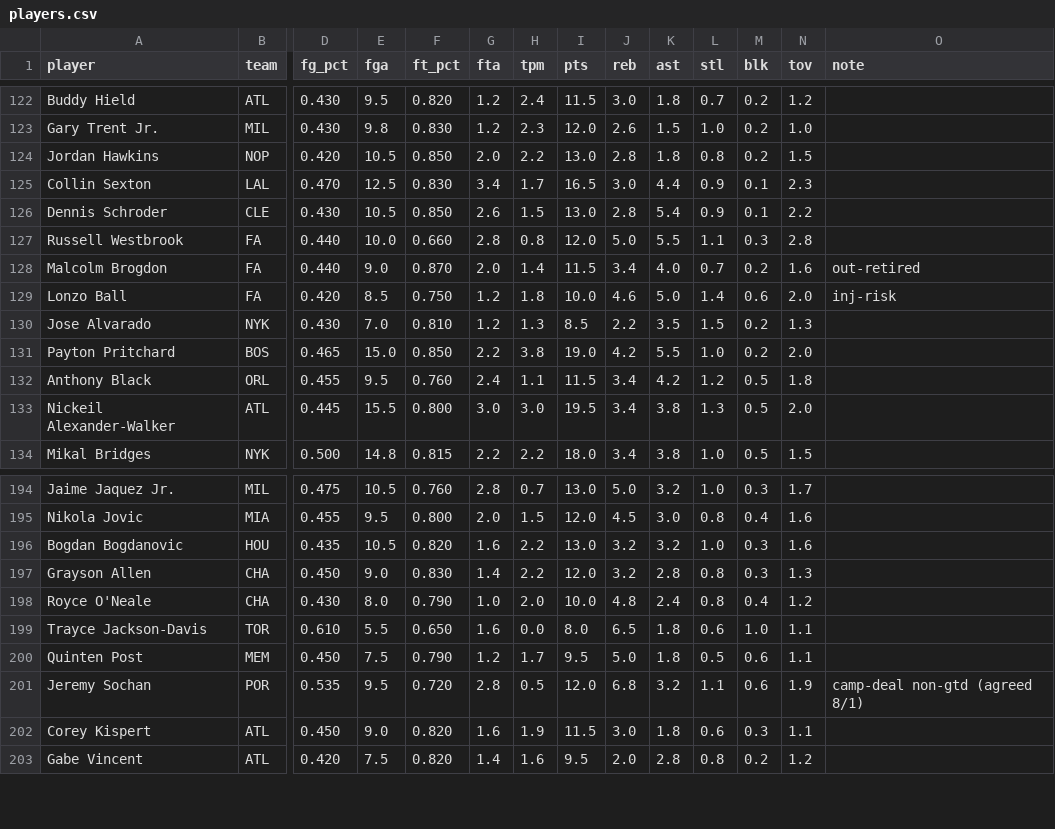
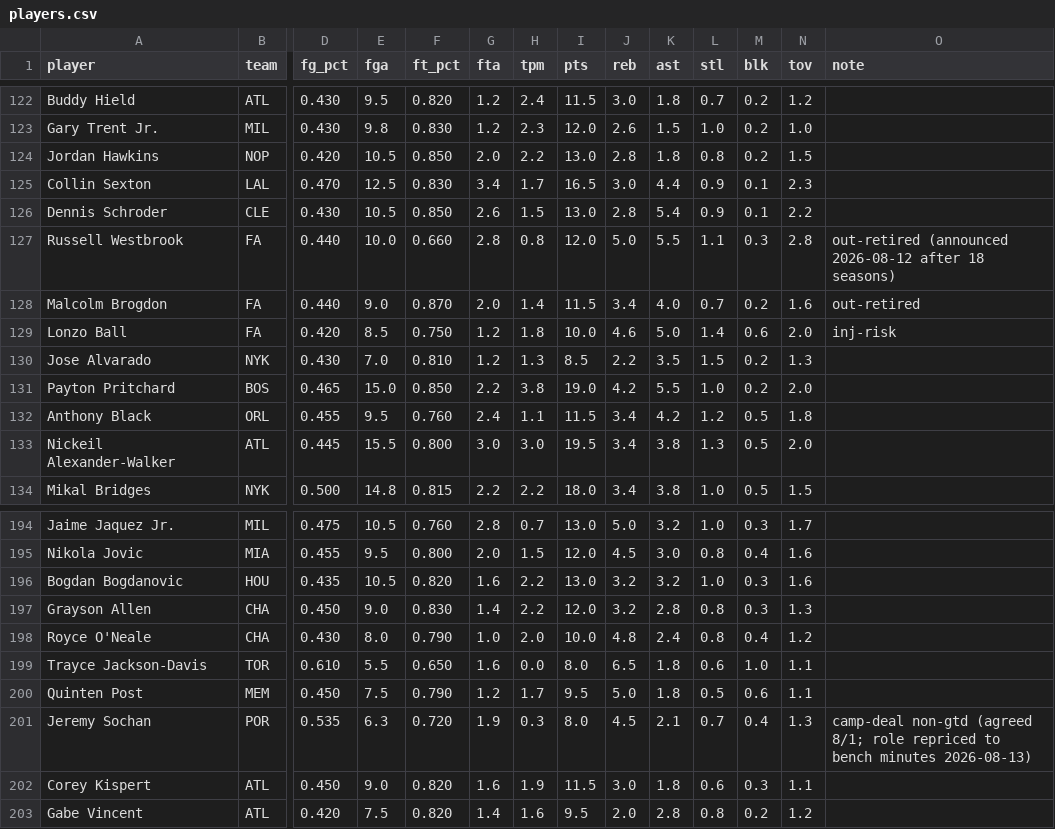
Before and after one commit to nic095layson/yahoo-fantasy-basketball, a CSV file: data/players.csv, drawn as a sheet; only a part is shown, gaps mark what is left out; the diff names each change by its address in the sheet, - before the commit and + after, or states it on an @@ line.

```diff
--- a/data/players.csv
+++ b/data/players.csv
-O127 (note): (empty)
+O127 (note): out-retired (announced 2026-08-12 after 18 seasons)
-E201 (fga): 9.5
+E201 (fga): 6.3
-G201 (fta): 2.8
+G201 (fta): 1.9
-H201 (tpm): 0.5
+H201 (tpm): 0.3
-I201 (pts): 12.0
+I201 (pts): 8.0
-J201 (reb): 6.8
+J201 (reb): 4.5
-K201 (ast): 3.2
+K201 (ast): 2.1
-L201 (stl): 1.1
+L201 (stl): 0.7
-M201 (blk): 0.6
+M201 (blk): 0.4
-N201 (tov): 1.9
+N201 (tov): 1.3
-O201 (note): …non-gtd (agreed 8/1)
+O201 (note): …non-gtd (agreed 8/1; role repriced to bench minutes 2026-08-13)
```
Also changed, not shown: 5 other files.
